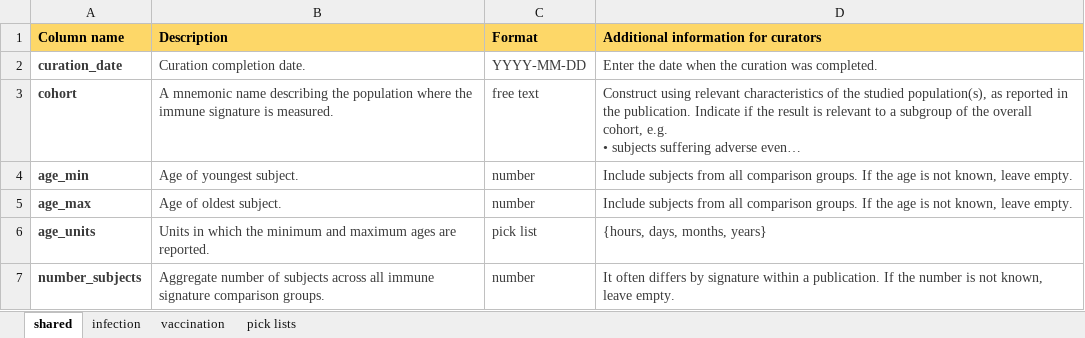
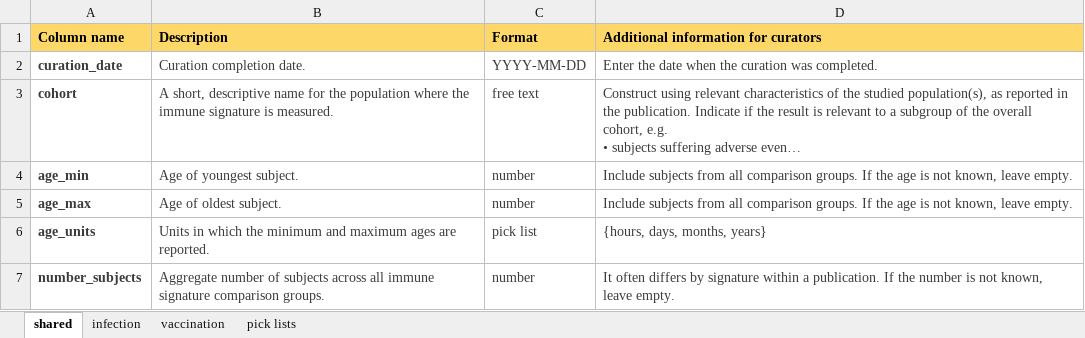
Before and after one commit to floratos-lab/hipc-dashboard-pipeline, an Excel workbook: docs/Curation template column specification.xlsx, sheet shared, drawn as a sheet; only a part is shown; long unchanged cells end in …; values as stored, in another font and other column widths than the file's, no borders; table styles not drawn; the diff names each change by its address in the sheet, - before the commit and + after, or states it on an @@ line.

```diff
--- a/docs/Curation template column specification.xlsx (sheet shared)
+++ b/docs/Curation template column specification.xlsx (sheet shared)
-B3 (Description): A mnemonic name describing the population…
+B3 (Description): A short, descriptive name for the population…
```
Also changed, not shown: 2 other files.
